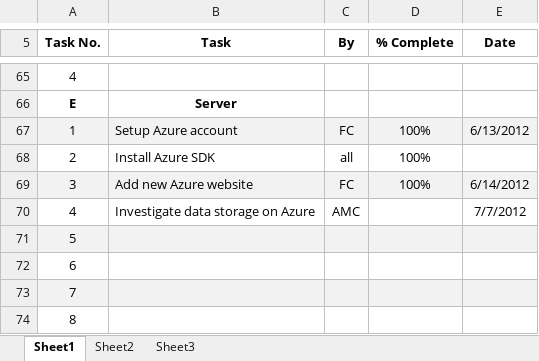
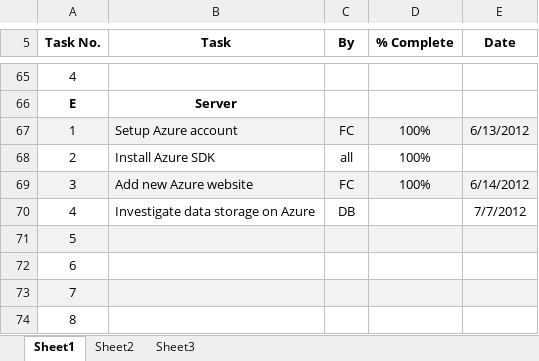
Before and after one commit to darraghb1980/EF-Group-Project, an Excel workbook: To-do List - Progress Tracker.xlsx, sheet Sheet1, drawn as a sheet; only a part is shown, gaps mark what is left out; values as stored, in another font and other column widths than the file's, no borders; the diff covers the shown part only; the diff names each change by its address in the sheet, - before the commit and + after, or states it on an @@ line.

```diff
--- a/To-do List - Progress Tracker.xlsx (sheet Sheet1)
+++ b/To-do List - Progress Tracker.xlsx (sheet Sheet1)
-C70 (By): AMC
+C70 (By): DB
```
Also changed, not shown: 2 added rows, 2 removed rows and 6 edited cells elsewhere in this sheet.
